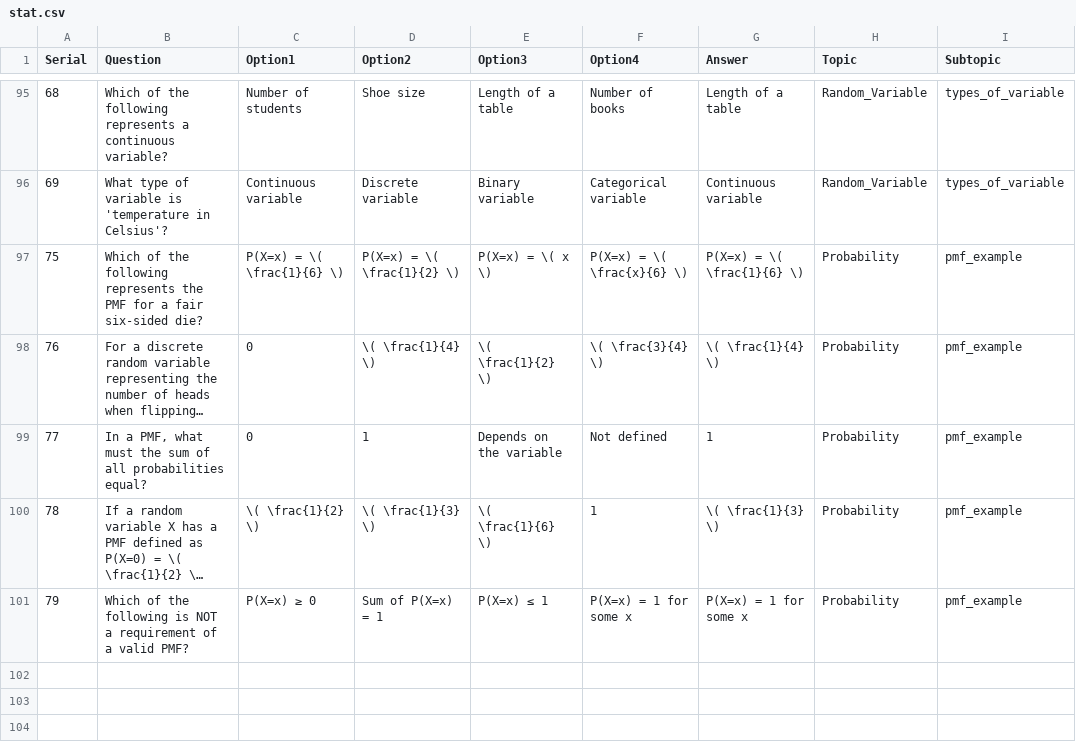
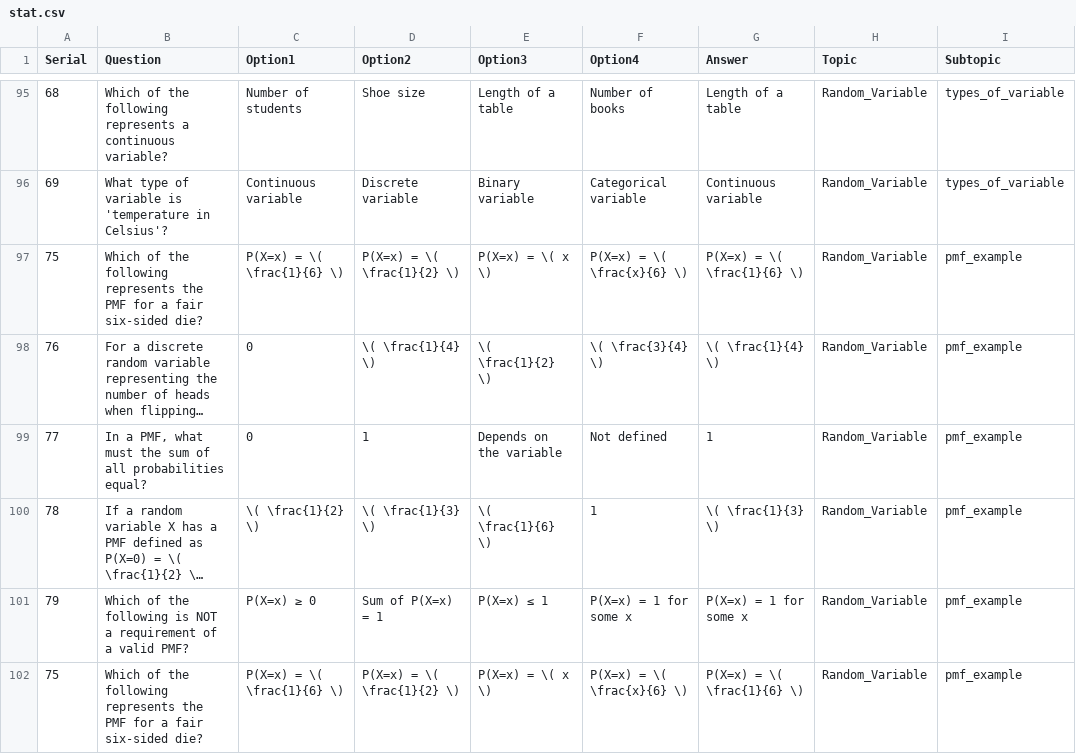
Before and after one commit to mahmudstat/stat-lectures, a CSV file: question/auto/stat.csv, drawn as a sheet; only a part is shown, gaps mark what is left out; long unchanged cells end in …; the diff covers the shown part only; the diff names each change by its address in the sheet, - before the commit and + after, or states it on an @@ line.

```diff
--- a/question/auto/stat.csv
+++ b/question/auto/stat.csv
-H97:H101 (Topic): Probability
+H97:H101 (Topic): Random_Variable
+row 102: 75 | Which of the following represents the PMF for a fair six-sided die? | P(X=x) = \( \frac{1}{6} \) | P(X=x) = \( \frac{1}{2} \) | P(X=x) = \( x \) | P(X=x) = \( \frac{x}{6} \) | P(X=x) = \( \frac{1}{6} \) | Random_Variable | pmf_example
```
Also changed, not shown: 5 added rows elsewhere in this file, 1 other file.
